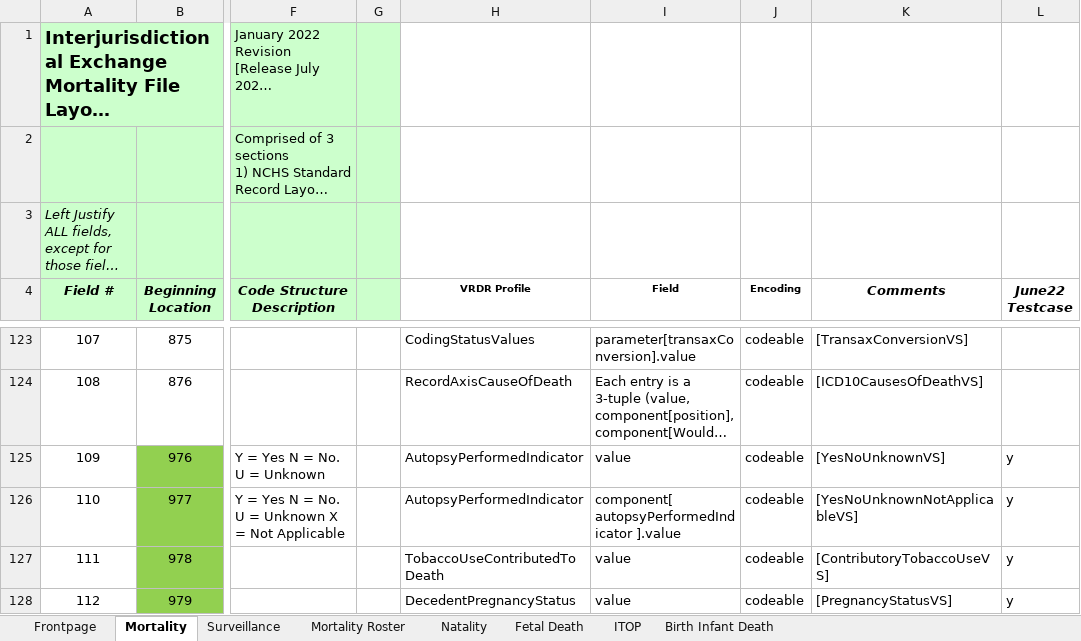
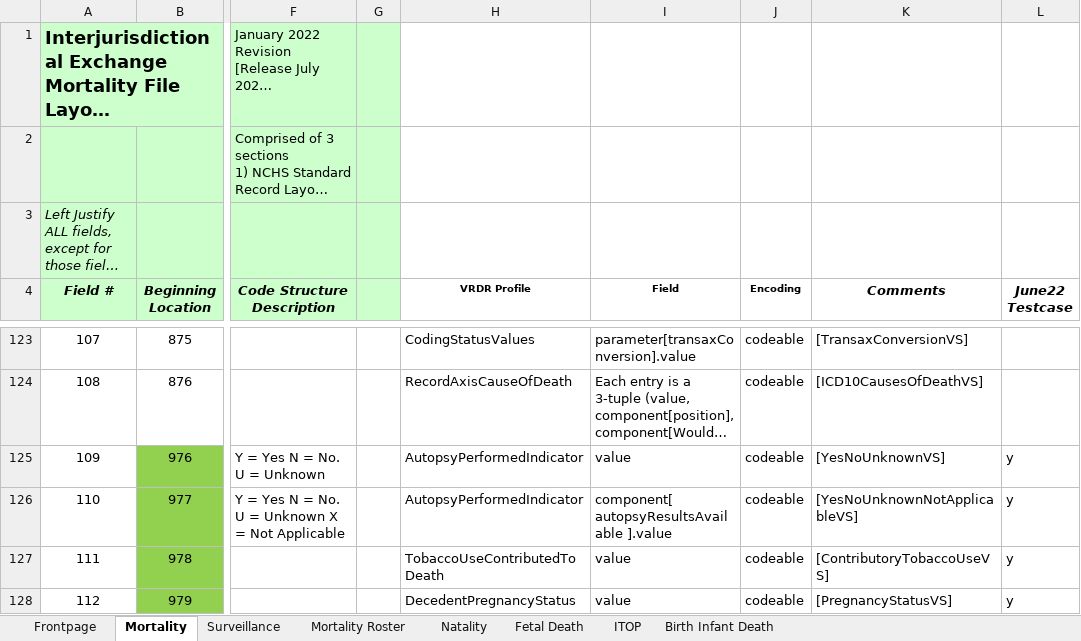
Before and after one commit to HL7/vrdr, an Excel workbook: input/images/IJE_File_Layouts_Version_2021_FHIR.xlsx, sheet Mortality, drawn as a sheet; only a part is shown, gaps mark what is left out; long unchanged cells end in …; values as stored, in another font and other column widths than the file's, no borders; the diff names each change by its address in the sheet, - before the commit and + after, or states it on an @@ line.

Commit message:
fix bug identified by John Burns in documentation of AUTOPF/autopsyresultsavailable

```diff
--- a/input/images/IJE_File_Layouts_Version_2021_FHIR.xlsx (sheet Mortality)
+++ b/input/images/IJE_File_Layouts_Version_2021_FHIR.xlsx (sheet Mortality)
-I126 (Field): component[ autopsyPerformedIndicator ].value
+I126 (Field): component[ autopsyResultsAvailable ].value
```
Also changed, not shown: 2 other files.
